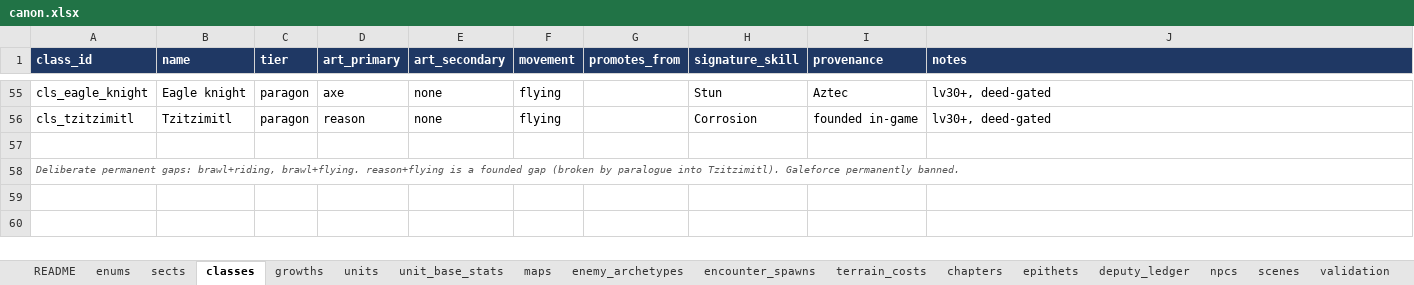
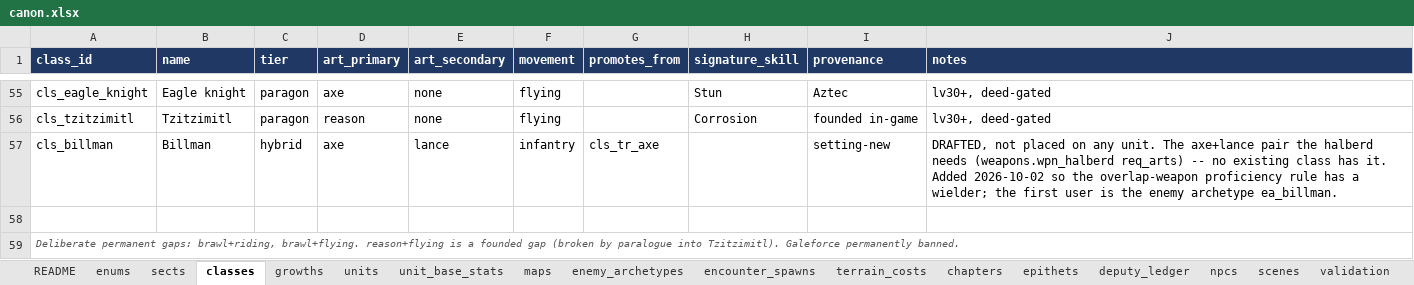
Before and after one commit to nzkogan/srpg1, an Excel workbook: canon.xlsx, sheet classes, drawn as a sheet; only a part is shown, gaps mark what is left out; values as stored, in another font and other column widths than the file's, no borders; the diff names each change by its address in the sheet, - before the commit and + after, or states it on an @@ line.

```diff
--- a/canon.xlsx (sheet classes)
+++ b/canon.xlsx (sheet classes)
+row 57: cls_billman | Billman | hybrid | axe | lance | infantry | cls_tr_axe |  | setting-new | DRAFTED, not placed on any unit. The axe+lance pair the halberd needs (weapons.wpn_halberd req_arts) -- no existing class has it. Added 2026-10-02 so the overlap-weapon proficiency rule has a wielder; the first user is the enemy archetype ea_billman.
```
Also changed, not shown: sheet weapons, sheet enemy_archetypes, sheet encounter_spawns, 7 other files.
